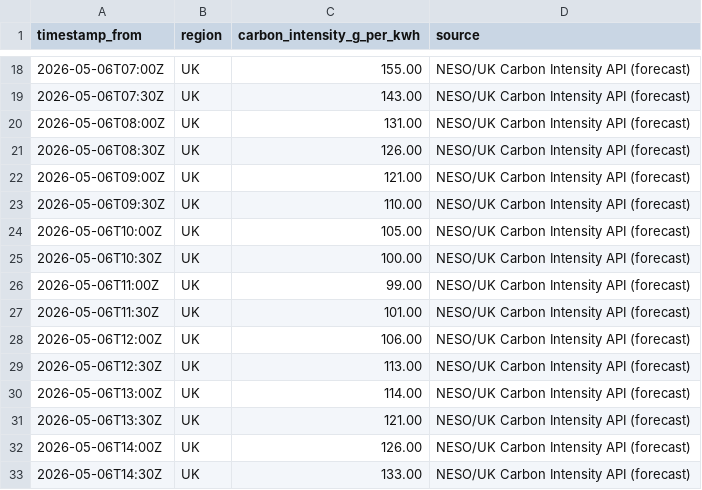
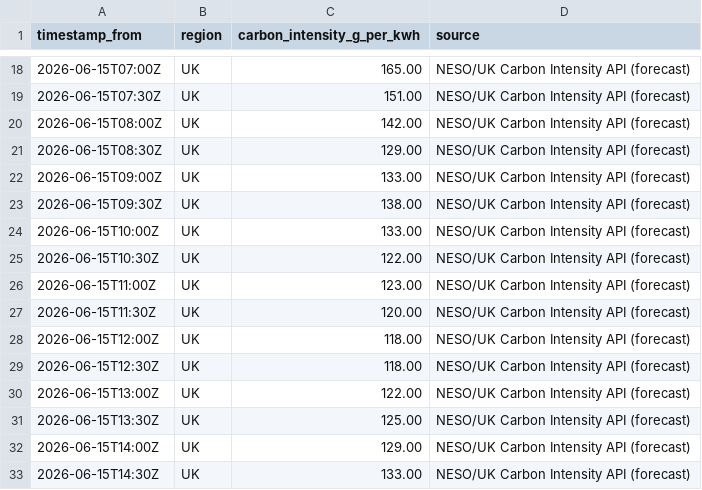
Before and after one commit to vlad12-k/green-ai-sizer-mvp, a CSV file: data/grid_intensity_uk_snapshot.csv, drawn as a sheet; only a part is shown, gaps mark what is left out; the diff covers the shown part only.

Commit message:
data: refresh UK grid intensity snapshot (auto) (#65)
Co-authored-by: github-actions[bot] <github-actions[bot]@users.noreply.github.com>

```diff
--- a/data/grid_intensity_uk_snapshot.csv
+++ b/data/grid_intensity_uk_snapshot.csv
@@ -18,16 +18,16 @@ timestamp_from,region,carbon_intensity_g_per_kwh,source
-2026-05-06T07:00Z,UK,155.00,NESO/UK Carbon Intensity API (forecast)
-2026-05-06T07:30Z,UK,143.00,NESO/UK Carbon Intensity API (forecast)
-2026-05-06T08:00Z,UK,131.00,NESO/UK Carbon Intensity API (forecast)
-2026-05-06T08:30Z,UK,126.00,NESO/UK Carbon Intensity API (forecast)
-2026-05-06T09:00Z,UK,121.00,NESO/UK Carbon Intensity API (forecast)
-2026-05-06T09:30Z,UK,110.00,NESO/UK Carbon Intensity API (forecast)
-2026-05-06T10:00Z,UK,105.00,NESO/UK Carbon Intensity API (forecast)
-2026-05-06T10:30Z,UK,100.00,NESO/UK Carbon Intensity API (forecast)
-2026-05-06T11:00Z,UK,99.00,NESO/UK Carbon Intensity API (forecast)
-2026-05-06T11:30Z,UK,101.00,NESO/UK Carbon Intensity API (forecast)
-2026-05-06T12:00Z,UK,106.00,NESO/UK Carbon Intensity API (forecast)
-2026-05-06T12:30Z,UK,113.00,NESO/UK Carbon Intensity API (forecast)
-2026-05-06T13:00Z,UK,114.00,NESO/UK Carbon Intensity API (forecast)
-2026-05-06T13:30Z,UK,121.00,NESO/UK Carbon Intensity API (forecast)
-2026-05-06T14:00Z,UK,126.00,NESO/UK Carbon Intensity API (forecast)
-2026-05-06T14:30Z,UK,133.00,NESO/UK Carbon Intensity API (forecast)
+2026-06-15T07:00Z,UK,165.00,NESO/UK Carbon Intensity API (forecast)
+2026-06-15T07:30Z,UK,151.00,NESO/UK Carbon Intensity API (forecast)
+2026-06-15T08:00Z,UK,142.00,NESO/UK Carbon Intensity API (forecast)
+2026-06-15T08:30Z,UK,129.00,NESO/UK Carbon Intensity API (forecast)
+2026-06-15T09:00Z,UK,133.00,NESO/UK Carbon Intensity API (forecast)
+2026-06-15T09:30Z,UK,138.00,NESO/UK Carbon Intensity API (forecast)
+2026-06-15T10:00Z,UK,133.00,NESO/UK Carbon Intensity API (forecast)
+2026-06-15T10:30Z,UK,122.00,NESO/UK Carbon Intensity API (forecast)
+2026-06-15T11:00Z,UK,123.00,NESO/UK Carbon Intensity API (forecast)
+2026-06-15T11:30Z,UK,120.00,NESO/UK Carbon Intensity API (forecast)
+2026-06-15T12:00Z,UK,118.00,NESO/UK Carbon Intensity API (forecast)
+2026-06-15T12:30Z,UK,118.00,NESO/UK Carbon Intensity API (forecast)
+2026-06-15T13:00Z,UK,122.00,NESO/UK Carbon Intensity API (forecast)
+2026-06-15T13:30Z,UK,125.00,NESO/UK Carbon Intensity API (forecast)
+2026-06-15T14:00Z,UK,129.00,NESO/UK Carbon Intensity API (forecast)
+2026-06-15T14:30Z,UK,133.00,NESO/UK Carbon Intensity API (forecast)
```
Also changed, not shown: 63 edited cells elsewhere in this file, 2 other files.
